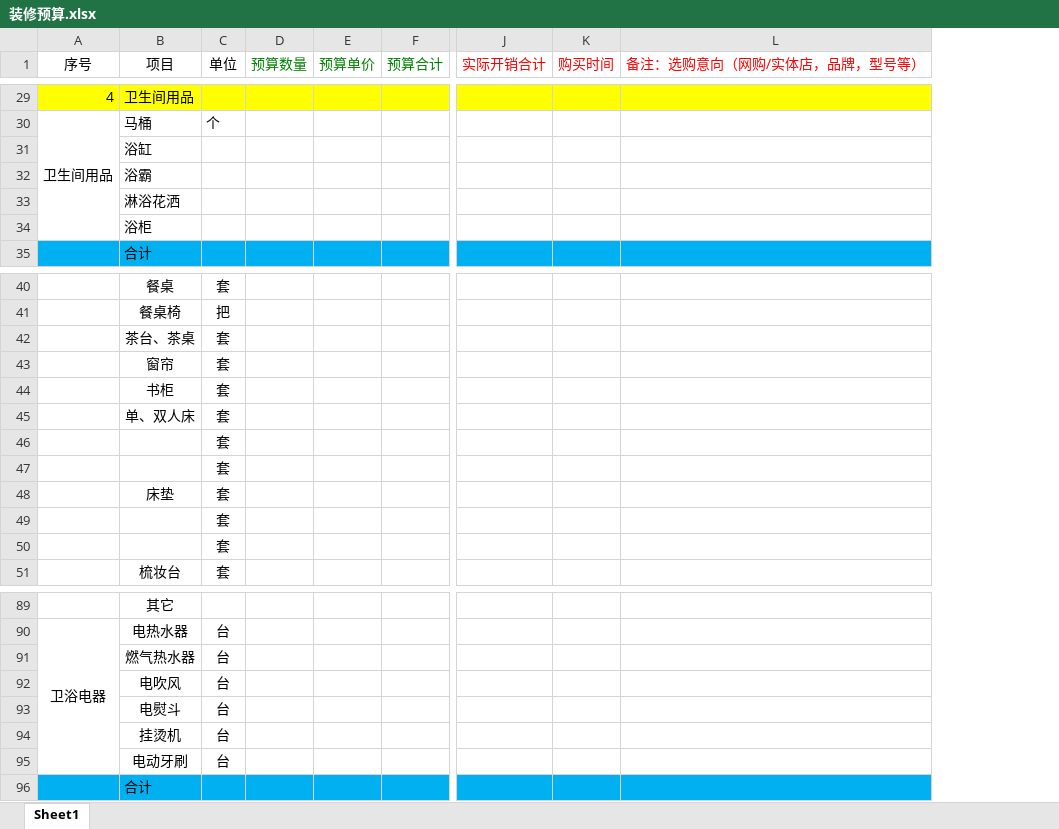
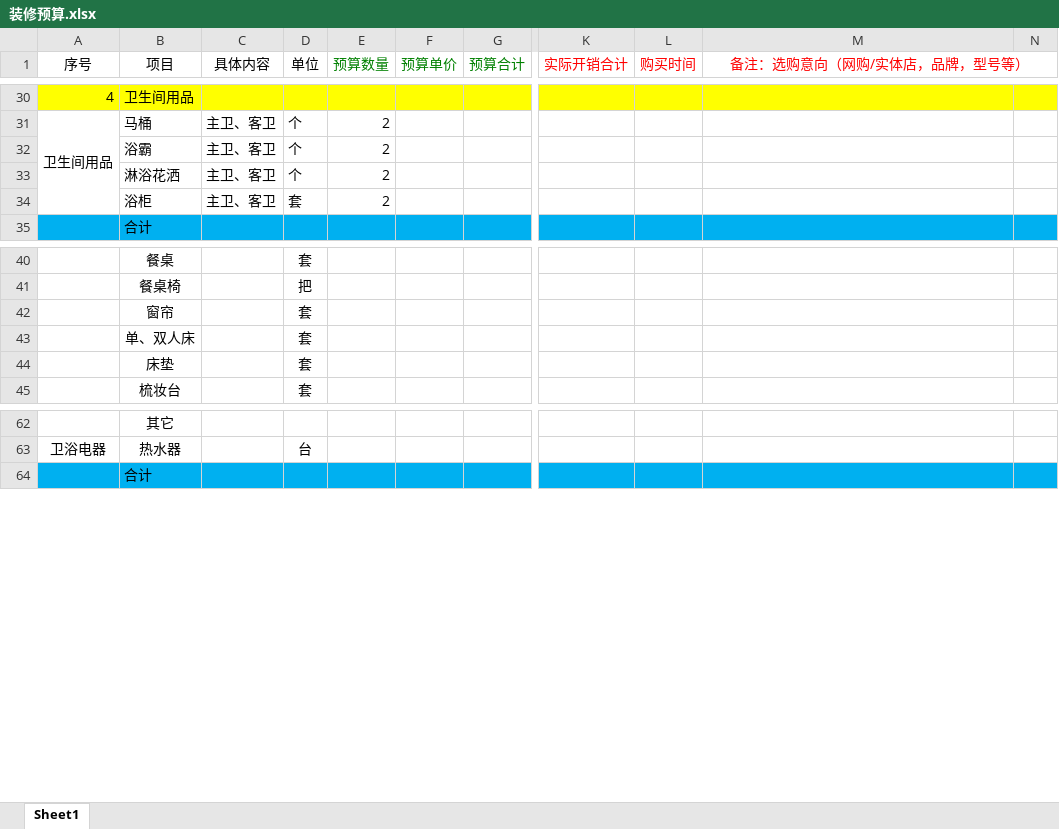
Before and after one commit to Tnxk0321/HomeRefurbish, an Excel workbook: 装修预算.xlsx, sheet Sheet1, drawn as a sheet; only a part is shown, gaps mark what is left out; values as stored, in another font and other column widths than the file's, no borders; removed rows and columns are numbered as before the commit, all else as after; rows hold the shown columns only; the diff covers the shown part only; the diff names each change by its address in the sheet, - before the commit and + after, or states it on an @@ line.

```diff
--- a/装修预算.xlsx (sheet Sheet1)
+++ b/装修预算.xlsx (sheet Sheet1)
+column C (具体内容), rows 31-34: all 主卫、客卫
-column D (预算数量), empty
+column E (预算数量), rows 31-34: all 2
+column N, empty
+M1:N1 merged
-row 31:  | 浴缸
-D32:D33 (单位): (empty)
+D32:D33 (单位): 个
-D34 (单位): (empty)
+D34 (单位): 套
-row 42:  | 茶台、茶桌 | 套
-row 44:  | 书柜 | 套
-row 46:  |  | 套
-row 47:  |  | 套
-row 49:  |  | 套
-row 50:  |  | 套
-A90:A95 merged
-B63 (项目): 电热水器
+B63 (项目): 热水器
-row 91:  | 燃气热水器 | 台
-row 92:  | 电吹风 | 台
-row 93:  | 电熨斗 | 台
-row 94:  | 挂烫机 | 台
-row 95:  | 电动牙刷 | 台
```
Also changed, not shown: 6 added rows, 26 removed rows and 9 edited cells elsewhere in this sheet, 4 other files.
